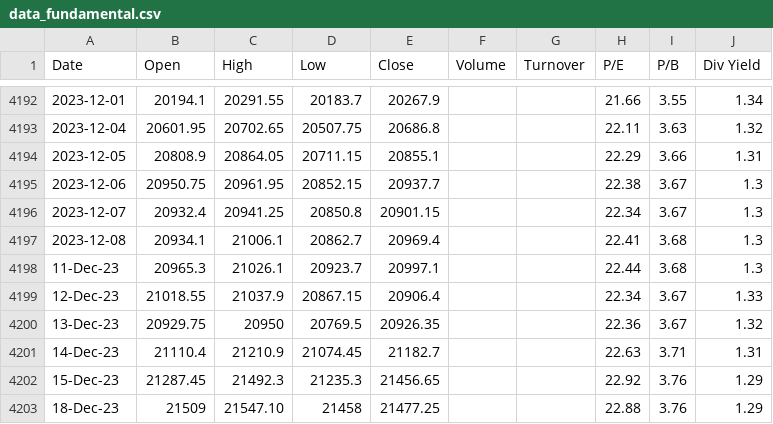
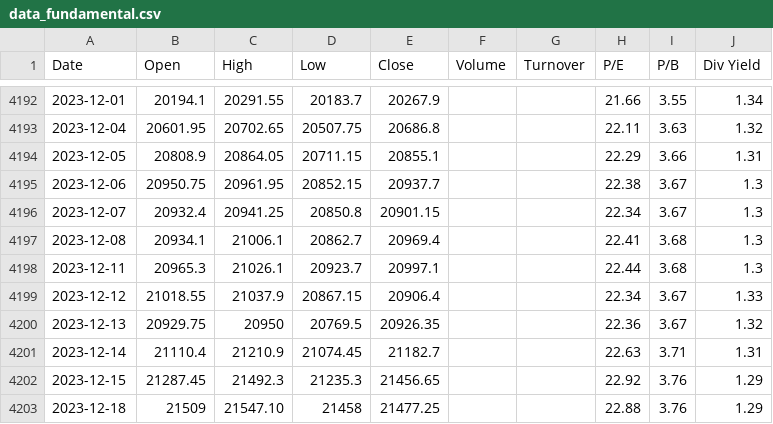
Before and after one commit to anirbanghoshsbi/data, a CSV file: data_fundamental.csv, drawn as a sheet; only a part is shown, gaps mark what is left out.

Commit message:
Update data_fundamental.csv

```diff
--- a/data_fundamental.csv
+++ b/data_fundamental.csv
@@ -4197,7 +4197,7 @@ Date,Open,High,Low,Close,Volume,Turnover,P/E,P/B,Div Yield
 2023-12-08,20934.1,21006.1,20862.7,20969.4,,,22.41,3.68,1.3
-11-Dec-23,20965.3,21026.1,20923.7,20997.1,,,22.44,3.68,1.3
-12-Dec-23,21018.55,21037.9,20867.15,20906.4,,,22.34,3.67,1.33
-13-Dec-23,20929.75,20950,20769.5,20926.35,,,22.36,3.67,1.32
-14-Dec-23,21110.4,21210.9,21074.45,21182.7,,,22.63,3.71,1.31
-15-Dec-23,21287.45,21492.3,21235.3,21456.65,,,22.92,3.76,1.29
-18-Dec-23,21509,21547.10,21458,21477.25,,,22.88,3.76,1.29
+2023-12-11,20965.3,21026.1,20923.7,20997.1,,,22.44,3.68,1.3
+2023-12-12,21018.55,21037.9,20867.15,20906.4,,,22.34,3.67,1.33
+2023-12-13,20929.75,20950,20769.5,20926.35,,,22.36,3.67,1.32
+2023-12-14,21110.4,21210.9,21074.45,21182.7,,,22.63,3.71,1.31
+2023-12-15,21287.45,21492.3,21235.3,21456.65,,,22.92,3.76,1.29
+2023-12-18,21509,21547.10,21458,21477.25,,,22.88,3.76,1.29
```
